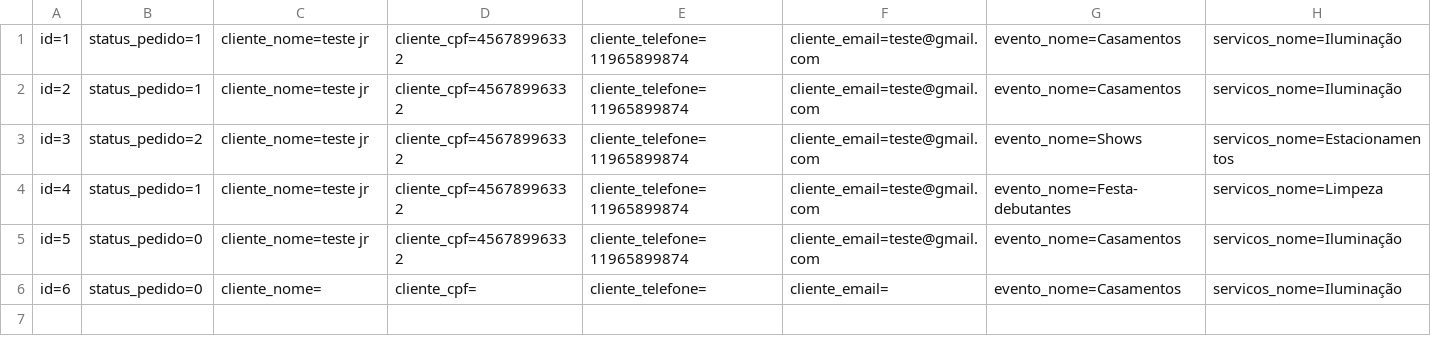
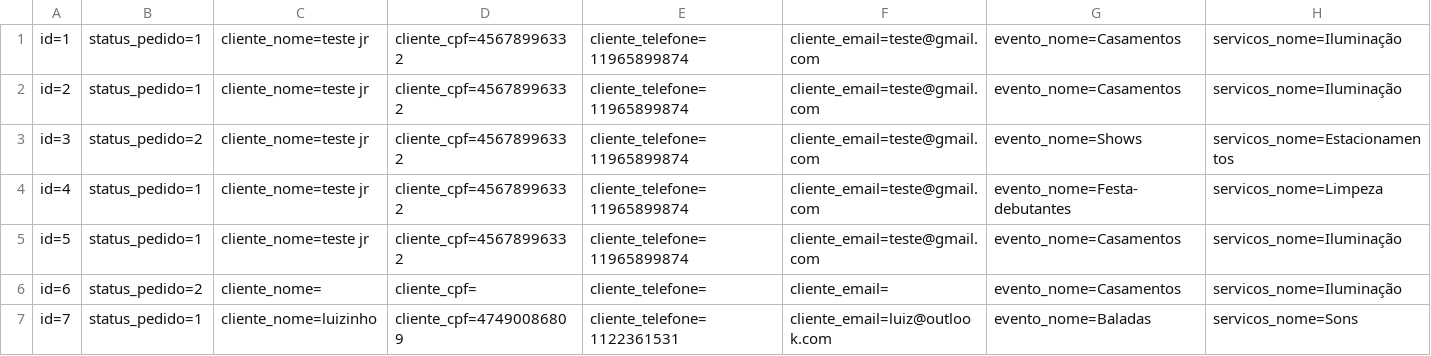
Before and after one commit to Thihenriquesilva/MVC, a CSV file: RoletopMVC/Database/Pedido.csv, drawn as a sheet; only a part is shown; rows hold the shown columns only; the diff names each change by its address in the sheet, - before the commit and + after, or states it on an @@ line.

Commit message:
Conclusao projeto MVC Roletop

```diff
--- a/RoletopMVC/Database/Pedido.csv
+++ b/RoletopMVC/Database/Pedido.csv
-B5: status_pedido=0
+B5: status_pedido=1
-B6: status_pedido=0
+B6: status_pedido=2
+row 7: id=7 | status_pedido=1 | cliente_nome=luizinho | cliente_cpf=47490086809 | cliente_telefone=1122361531 | cliente_email=luiz@outlook.com | evento_nome=Baladas | servicos_nome=Sons
```
Also changed, not shown: RoletopMVC/Database/Cliente.csv, 42 other files.
